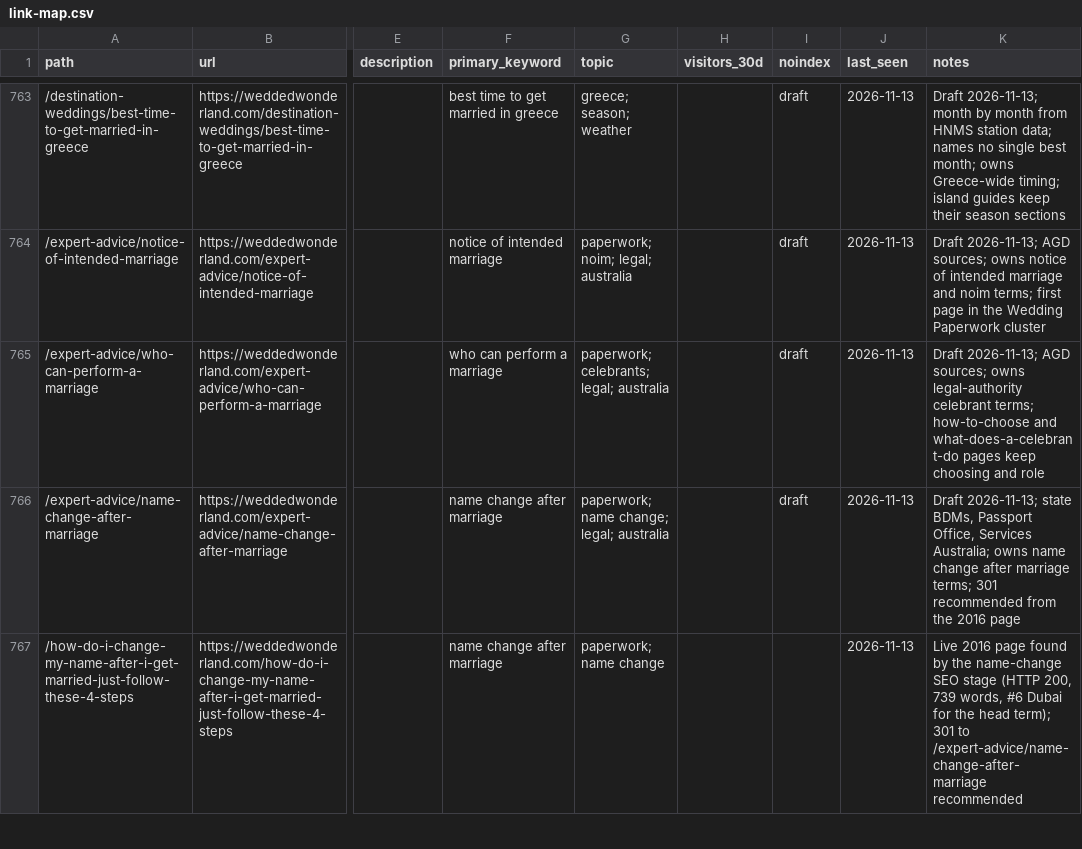
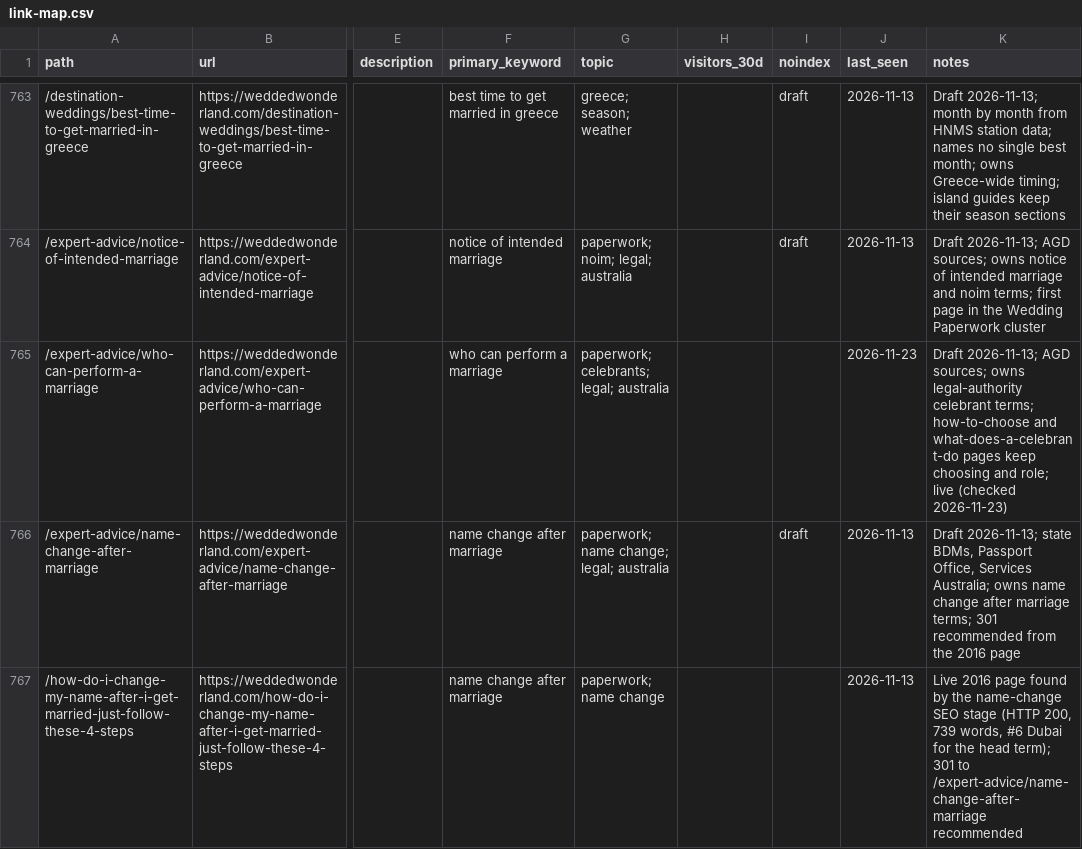
Before and after one commit to christianbraga-cpu/ForWork, a CSV file: content-system/seo/link-map.csv, drawn as a sheet; only a part is shown, gaps mark what is left out; the diff covers the shown part only; the diff names each change by its address in the sheet, - before the commit and + after, or states it on an @@ line.

```diff
--- a/content-system/seo/link-map.csv
+++ b/content-system/seo/link-map.csv
-I765 (noindex): draft
+I765 (noindex): (empty)
-J765 (last_seen): 2026-11-13
+J765 (last_seen): 2026-11-23
-K765 (notes): …choosing and role
+K765 (notes): …choosing and role; live (checked 2026-11-23)
```
Also changed, not shown: 6 edited cells elsewhere in this file, 7 other files.
